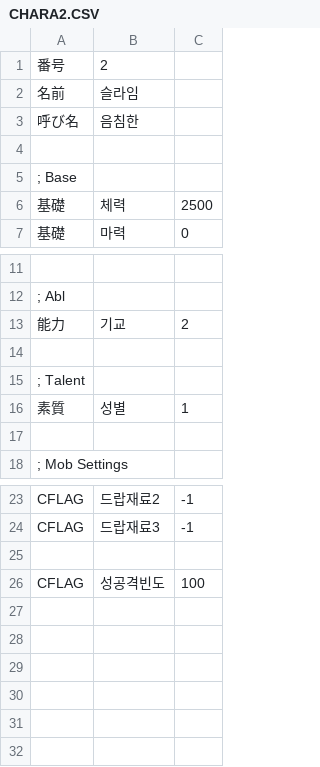
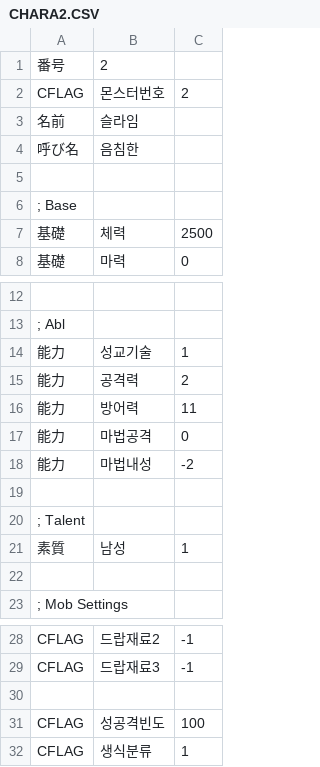
Before and after one commit to ruby-textark/eraRb, a CSV file: CSV/ENEMIES/CHARA2.CSV, drawn as a sheet; only a part is shown, gaps mark what is left out.

```diff
--- a/CSV/ENEMIES/CHARA2.CSV
+++ b/CSV/ENEMIES/CHARA2.CSV
@@ -1,2 +1,3 @@
 番号,2,
+CFLAG,몬스터번호,2
 名前,슬라임
@@ -12,6 +13,10 @@
 ; Abl
-能力,기교,2
+能力,성교기술,1
+能力,공격력,2
+能力,방어력,11
+能力,마법공격,0
+能力,마법내성,-2
 
 ; Talent
-素質,성별,1
+素質,남성,1
 
@@ -26 +31,2 @@ CFLAG,드랍재료3,-1
 CFLAG,성공격빈도,100
+CFLAG,생식분류,1
```
Also changed, not shown: CSV/CHARA0.CSV, CSV/ENEMIES/CHARA1.CSV, 51 other files.
